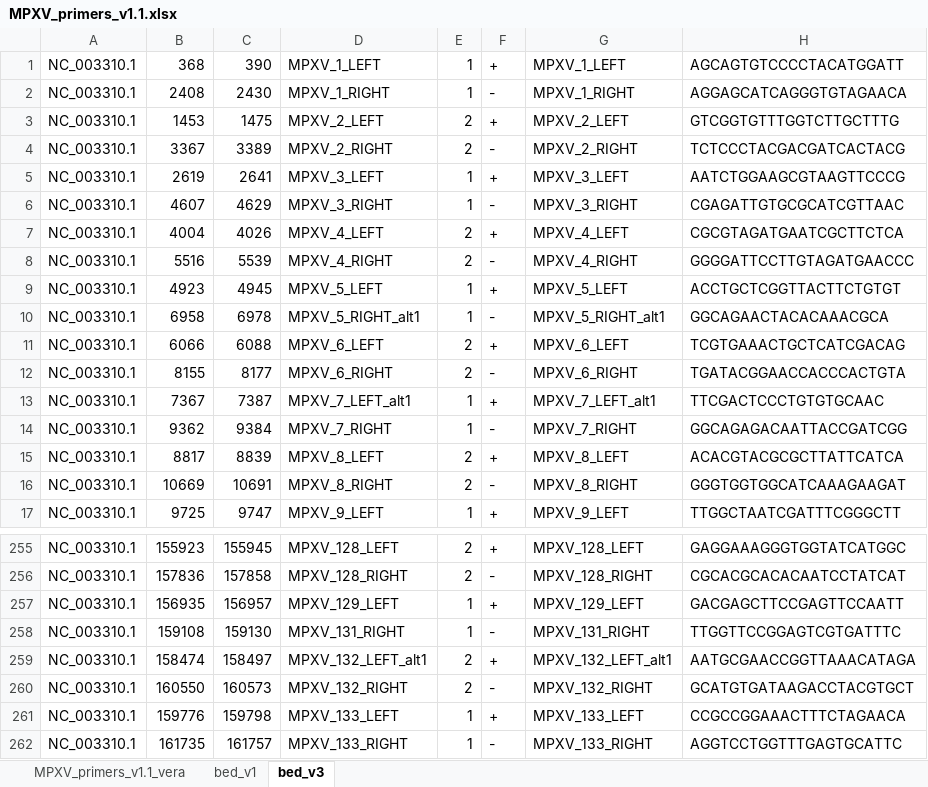
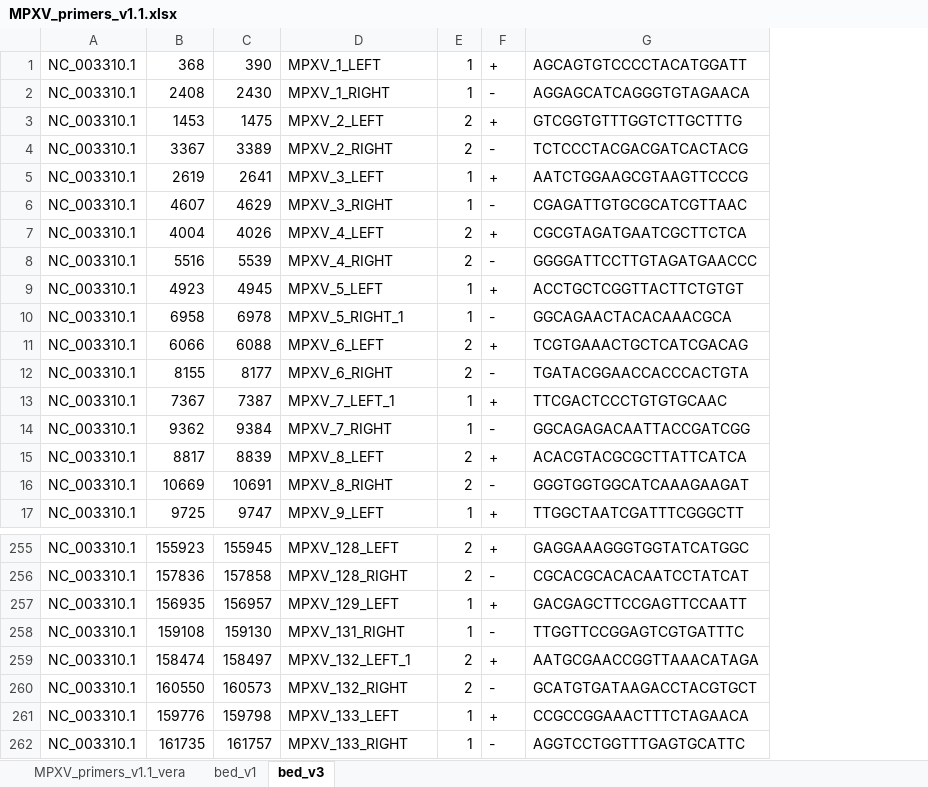
Before and after one commit to ILRI-Genomics-Platform/AMR-Genomic-Surveillance, an Excel workbook: mpoxv/primerschemes/v3/MPXV_primers_v1.1.xlsx, sheet bed_v3, drawn as a sheet; only a part is shown, gaps mark what is left out; values as stored, in another font and other column widths than the file's, no borders; the diff covers the shown part only; the diff names each change by its address in the sheet, - before the commit and + after, or states it on an @@ line.

```diff
--- a/mpoxv/primerschemes/v3/MPXV_primers_v1.1.xlsx (sheet bed_v3)
+++ b/mpoxv/primerschemes/v3/MPXV_primers_v1.1.xlsx (sheet bed_v3)
-column G, rows 1-17: MPXV_1_LEFT | MPXV_1_RIGHT | MPXV_2_LEFT | MPXV_2_RIGHT | MPXV_3_LEFT | MPXV_3_RIGHT | MPXV_4_LEFT | MPXV_4_RIGHT | MPXV_5_LEFT | MPXV_5_RIGHT_alt1 | MPXV_6_LEFT | MPXV_6_RIGHT | MPXV_7_LEFT_alt1 | MPXV_7_RIGHT | MPXV_8_LEFT | MPXV_8_RIGHT | MPXV_9_LEFT; rows 255-262: MPXV_128_LEFT | MPXV_128_RIGHT | MPXV_129_LEFT | MPXV_131_RIGHT | MPXV_132_LEFT_alt1 | MPXV_132_RIGHT | MPXV_133_LEFT | MPXV_133_RIGHT
-D10: MPXV_5_RIGHT_alt1
+D10: MPXV_5_RIGHT_1
-D13: MPXV_7_LEFT_alt1
+D13: MPXV_7_LEFT_1
-D259: MPXV_132_LEFT_alt1
+D259: MPXV_132_LEFT_1
```
Also changed, not shown: 50 edited cells elsewhere in this sheet, sheet MPXV_primers_v1.1_vera, sheet bed_v1, 1 other file.
